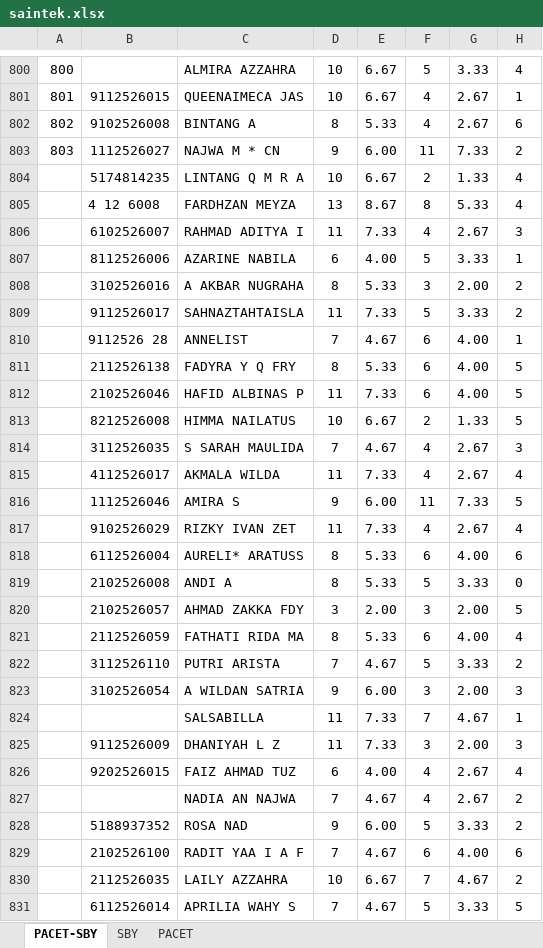
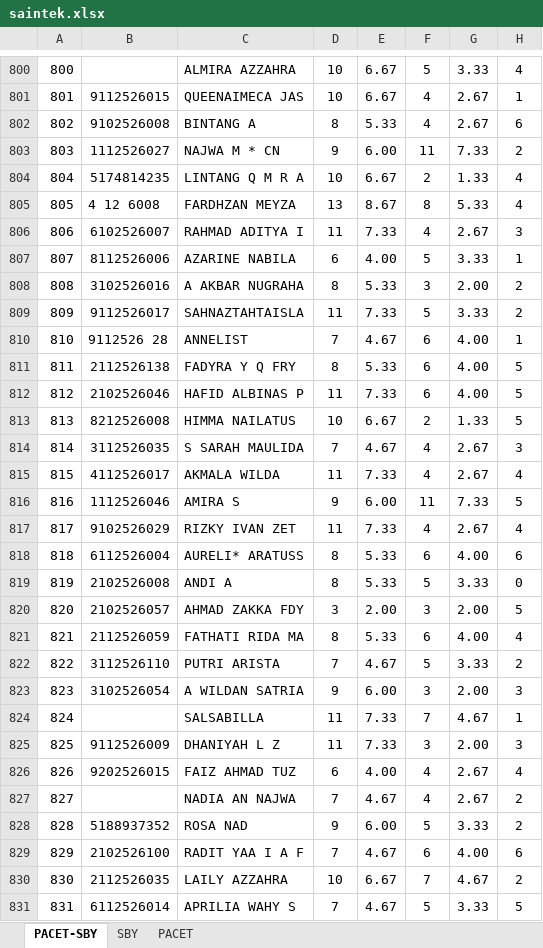
Before and after one commit to ARVIN3108/mbi-tryout-statistics, an Excel workbook: public/data/23-8-25/saintek.xlsx, sheet PACET-SBY, drawn as a sheet; only a part is shown, gaps mark what is left out; values as stored, in another font and other column widths than the file's, no borders; the diff covers the shown part only; the diff names each change by its address in the sheet, - before the commit and + after, or states it on an @@ line.

Commit message:
Fix missing AU rank for some students

```diff
--- a/public/data/23-8-25/saintek.xlsx (sheet PACET-SBY)
+++ b/public/data/23-8-25/saintek.xlsx (sheet PACET-SBY)
-A804: (empty)
+A804: 804
-A805: (empty)
+A805: 805
-A806: (empty)
+A806: 806
-A807: (empty)
+A807: 807
-A808: (empty)
+A808: 808
-A809: (empty)
+A809: 809
-A810: (empty)
+A810: 810
-A811: (empty)
+A811: 811
-A812: (empty)
+A812: 812
-A813: (empty)
+A813: 813
-A814: (empty)
+A814: 814
-A815: (empty)
+A815: 815
-A816: (empty)
+A816: 816
-A817: (empty)
+A817: 817
-A818: (empty)
+A818: 818
-A819: (empty)
+A819: 819
-A820: (empty)
+A820: 820
-A821: (empty)
+A821: 821
-A822: (empty)
+A822: 822
-A823: (empty)
+A823: 823
-A824: (empty)
+A824: 824
-A825: (empty)
+A825: 825
-A826: (empty)
+A826: 826
-A827: (empty)
+A827: 827
-A828: (empty)
+A828: 828
-A829: (empty)
+A829: 829
-A830: (empty)
+A830: 830
-A831: (empty)
+A831: 831
```
Also changed, not shown: 47 edited cells elsewhere in this sheet.
